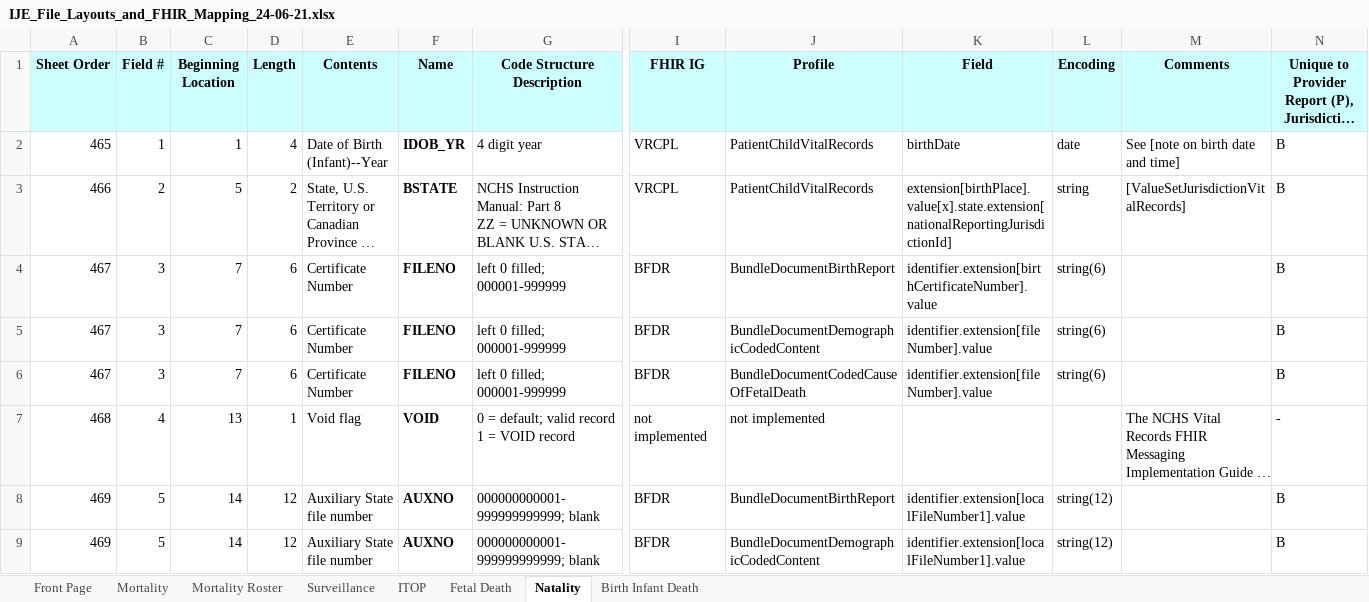
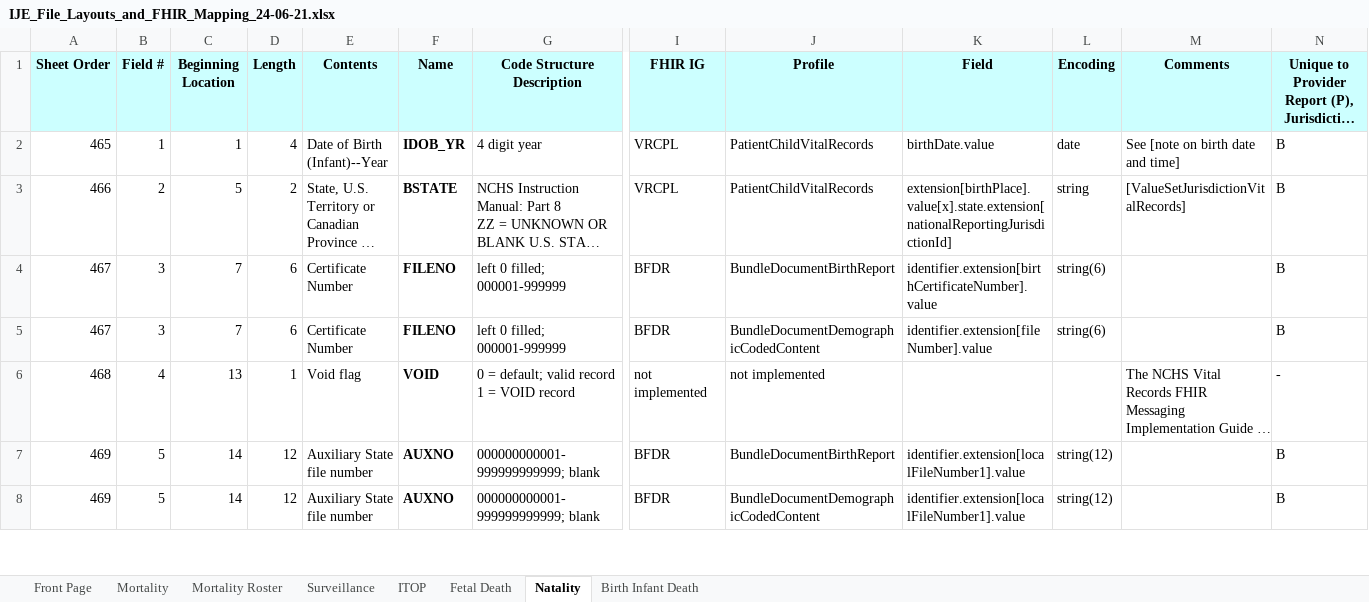
Before and after one commit to HL7/vr-common-library, an Excel workbook: input/images/IJE_File_Layouts_and_FHIR_Mapping_24-06-21.xlsx, sheet Natality, drawn as a sheet; only a part is shown, gaps mark what is left out; long unchanged cells end in …; values as stored, in another font and other column widths than the file's, no borders; rows hold the shown columns only; the diff covers the shown part only; the diff names each change by its address in the sheet, - before the commit and + after, or states it on an @@ line.

Commit message:
make use of .value more consistent

```diff
--- a/input/images/IJE_File_Layouts_and_FHIR_Mapping_24-06-21.xlsx (sheet Natality)
+++ b/input/images/IJE_File_Layouts_and_FHIR_Mapping_24-06-21.xlsx (sheet Natality)
-K2 (Field): birthDate
+K2 (Field): birthDate.value
-row 6: 467 | 3 | 7 | 6 | Certificate Number | FILENO | left 0 filled; 000001-999999 | BFDR | BundleDocumentCodedCauseOfFetalDeath | identifier.extension[fileNumber].value | string(6) |  | B
```
Also changed, not shown: 2 removed rows and 9 edited cells elsewhere in this sheet, sheet Fetal Death, sheet Mortality, sheet Surveillance, sheet Mortality Roster, 6 other files.
